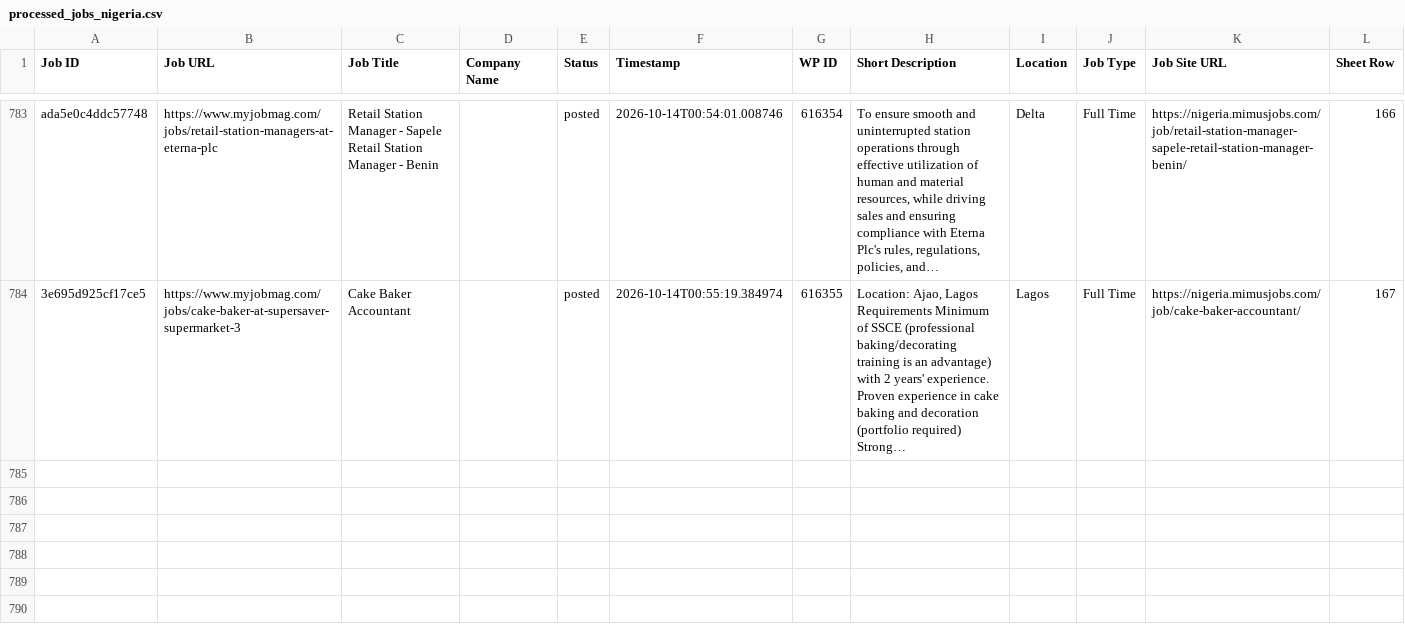
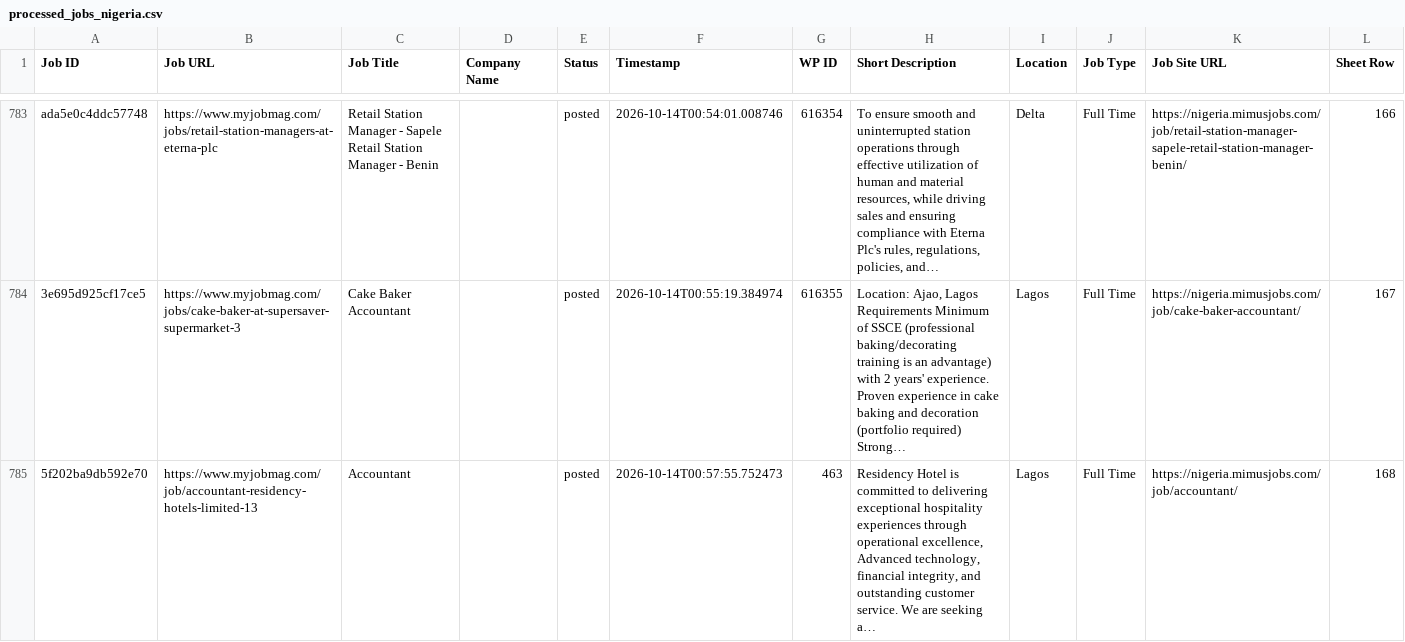
Before and after one commit to projectfetcher/ng, a CSV file: processed_jobs_nigeria.csv, drawn as a sheet; only a part is shown, gaps mark what is left out.

```diff
--- a/processed_jobs_nigeria.csv
+++ b/processed_jobs_nigeria.csv
@@ -3669 +3669,2 @@ ada5e0c4ddc57748,https://www.myjobmag.com/jobs/retail-station-managers-at-eterna
  Accountant",,posted,2026-10-14T00:55:19.384974,616355,"Location: Ajao, Lagos Requirements Minimum of SSCE (professional baking/decorating training is an advantage) with 2 years' experience. Proven experience in cake baking and decoration (portfolio required) Strong…",Lagos,Full Time,https://nigeria.mimusjobs.com/job/cake-baker-accountant/,167
+5f202ba9db592e70,https://www.myjobmag.com/job/accountant-residency-hotels-limited-13,Accountant,,posted,2026-10-14T00:57:55.752473,463,"Residency Hotel is committed to delivering exceptional hospitality experiences through operational excellence, Advanced technology, financial integrity, and outstanding customer service. We are seeking a…",Lagos,Full Time,https://nigeria.mimusjobs.com/job/accountant/,168
```
